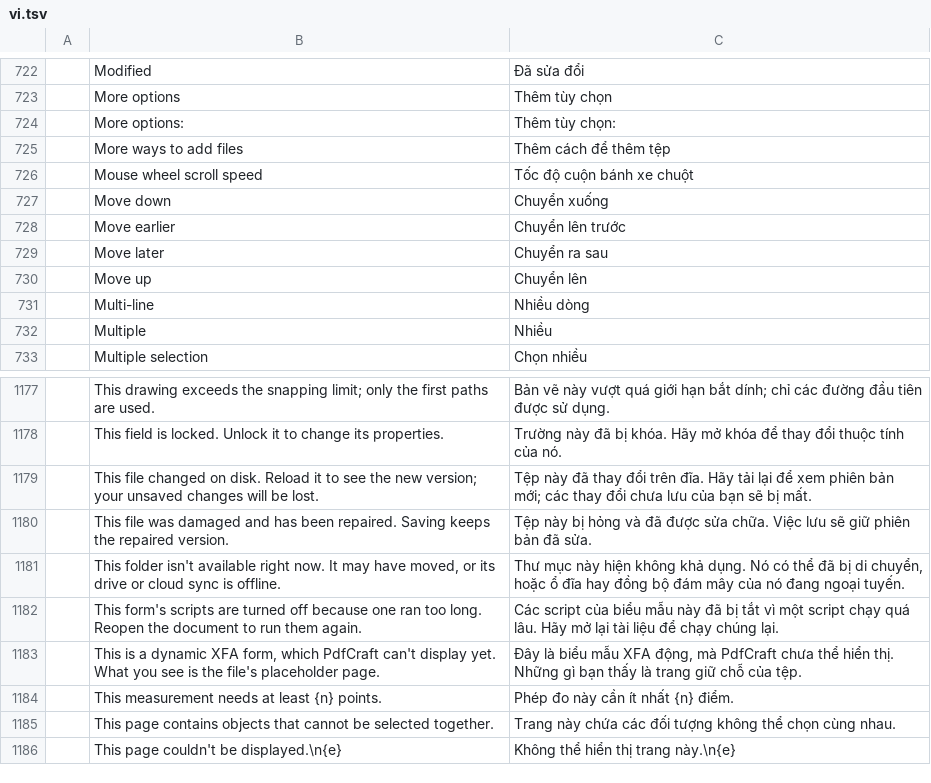
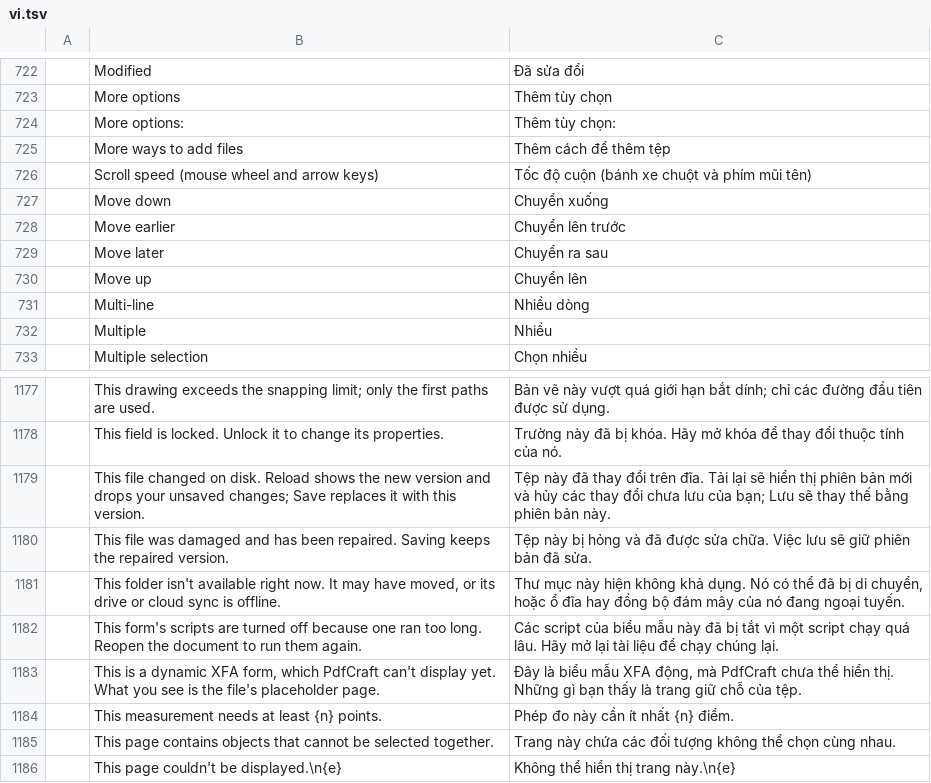
Before and after one commit to Combiler01/pdfcraft, a TSV file: crates/ui-egui/src/i18n/vi.tsv, drawn as a sheet; only a part is shown, gaps mark what is left out; removed rows and columns are numbered as before the commit, all else as after; the diff covers the shown part only; the diff names each change by its address in the sheet, - before the commit and + after, or states it on an @@ line.

```diff
--- a/crates/ui-egui/src/i18n/vi.tsv
+++ b/crates/ui-egui/src/i18n/vi.tsv
-row 726:  | Mouse wheel scroll speed | Tốc độ cuộn bánh xe chuột
+row 726:  | Scroll speed (mouse wheel and arrow keys) | Tốc độ cuộn (bánh xe chuột và phím mũi tên)
-B1179: …disk. Reload it to see the new version; your unsaved changes will be lost.
+B1179: …disk. Reload shows the new version and drops your unsaved changes; Save replaces it with this version.
-C1179: …trên đĩa. Hãy tải lại để xem phiên bản mới; các thay đổi chưa lưu của bạn sẽ bị mất.
+C1179: …trên đĩa. Tải lại sẽ hiển thị phiên bản mới và hủy các thay đổi chưa lưu của bạn; Lưu sẽ thay thế bằng phiên bản này.
```
Also changed, not shown: 67 added rows elsewhere in this file, crates/ui-egui/src/i18n/bg.tsv, crates/ui-egui/src/i18n/es.tsv, 21 other files.
